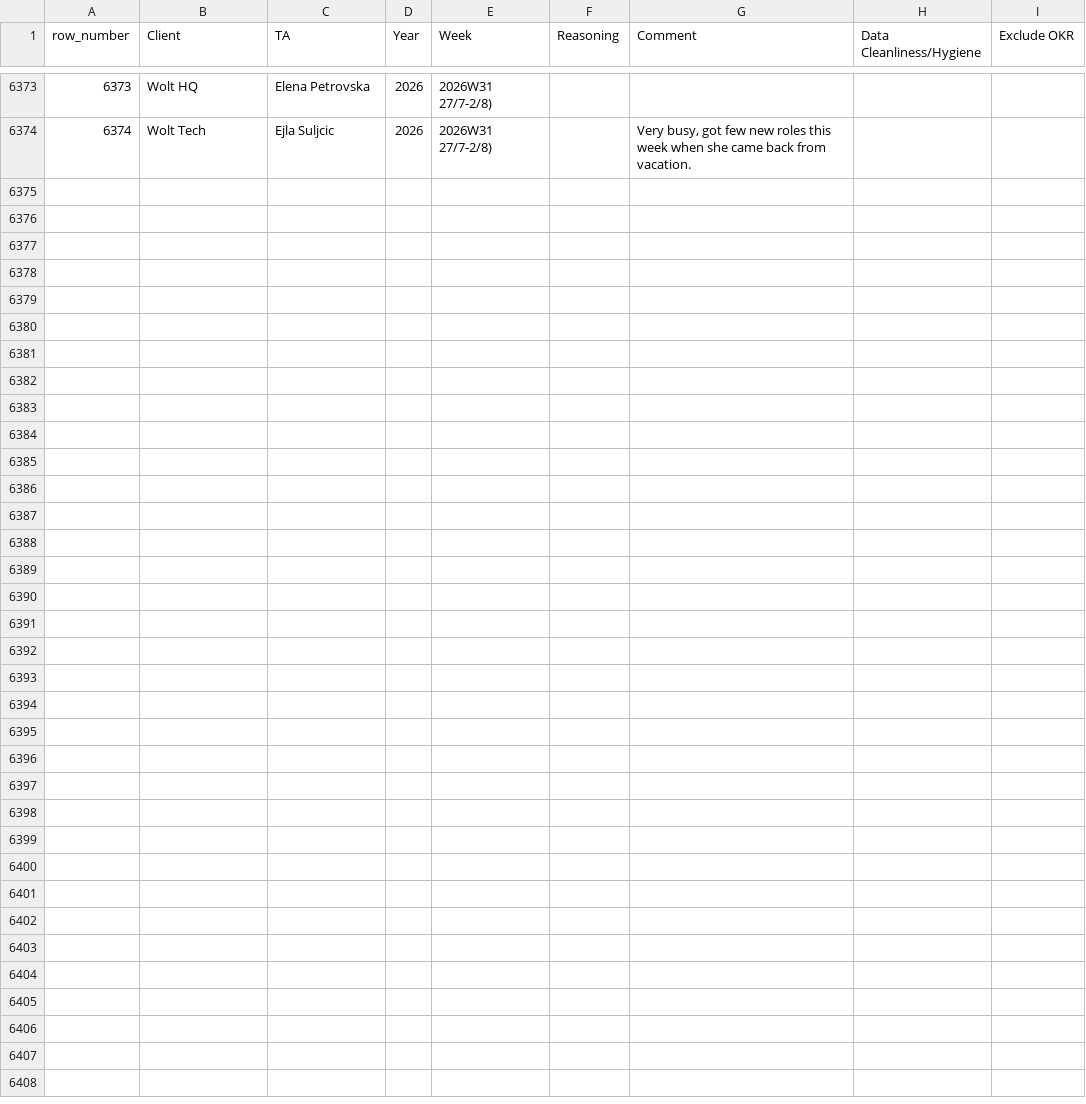
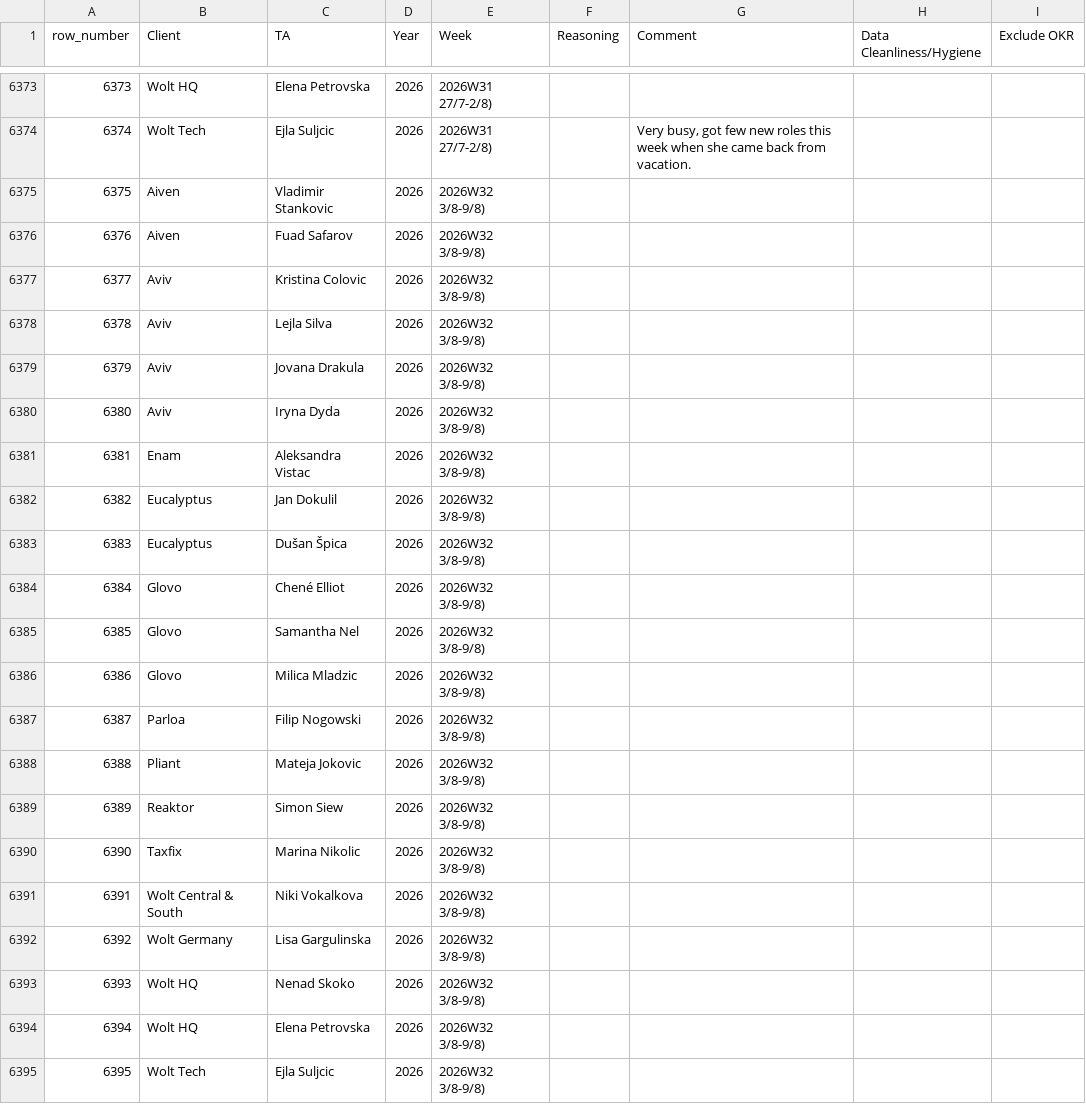
Before and after one commit to bark8922/tribe-recruiting, a CSV file: wbr_static/wbr_ta_weekly_note.csv, drawn as a sheet; only a part is shown, gaps mark what is left out; the diff names each change by its address in the sheet, - before the commit and + after, or states it on an @@ line.

Commit message:
chore: sync TA Weekly Note 2026-08-04

```diff
--- a/wbr_static/wbr_ta_weekly_note.csv
+++ b/wbr_static/wbr_ta_weekly_note.csv
+row 6375: 6375 | Aiven | Vladimir Stankovic | 2026 | 2026W32 3/8-9/8)
+row 6376: 6376 | Aiven | Fuad Safarov | 2026 | 2026W32 3/8-9/8)
+row 6377: 6377 | Aviv | Kristina Colovic | 2026 | 2026W32 3/8-9/8)
+row 6378: 6378 | Aviv | Lejla Silva | 2026 | 2026W32 3/8-9/8)
+row 6379: 6379 | Aviv | Jovana Drakula | 2026 | 2026W32 3/8-9/8)
+row 6380: 6380 | Aviv | Iryna Dyda | 2026 | 2026W32 3/8-9/8)
+row 6381: 6381 | Enam | Aleksandra Vistac | 2026 | 2026W32 3/8-9/8)
+row 6382: 6382 | Eucalyptus | Jan Dokulil | 2026 | 2026W32 3/8-9/8)
+row 6383: 6383 | Eucalyptus | Dušan Špica | 2026 | 2026W32 3/8-9/8)
+row 6384: 6384 | Glovo | Chené Elliot | 2026 | 2026W32 3/8-9/8)
+row 6385: 6385 | Glovo | Samantha Nel | 2026 | 2026W32 3/8-9/8)
+row 6386: 6386 | Glovo | Milica Mladzic | 2026 | 2026W32 3/8-9/8)
+row 6387: 6387 | Parloa | Filip Nogowski | 2026 | 2026W32 3/8-9/8)
+row 6388: 6388 | Pliant | Mateja Jokovic | 2026 | 2026W32 3/8-9/8)
+row 6389: 6389 | Reaktor | Simon Siew | 2026 | 2026W32 3/8-9/8)
+row 6390: 6390 | Taxfix | Marina Nikolic | 2026 | 2026W32 3/8-9/8)
+row 6391: 6391 | Wolt Central & South | Niki Vokalkova | 2026 | 2026W32 3/8-9/8)
+row 6392: 6392 | Wolt Germany | Lisa Gargulinska | 2026 | 2026W32 3/8-9/8)
+row 6393: 6393 | Wolt HQ | Nenad Skoko | 2026 | 2026W32 3/8-9/8)
+row 6394: 6394 | Wolt HQ | Elena Petrovska | 2026 | 2026W32 3/8-9/8)
+row 6395: 6395 | Wolt Tech | Ejla Suljcic | 2026 | 2026W32 3/8-9/8)
```
